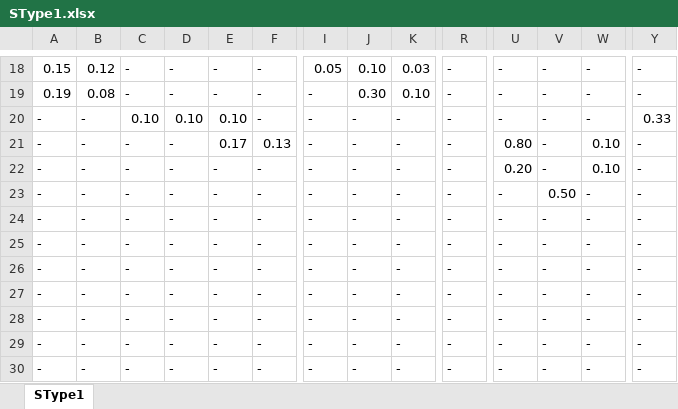
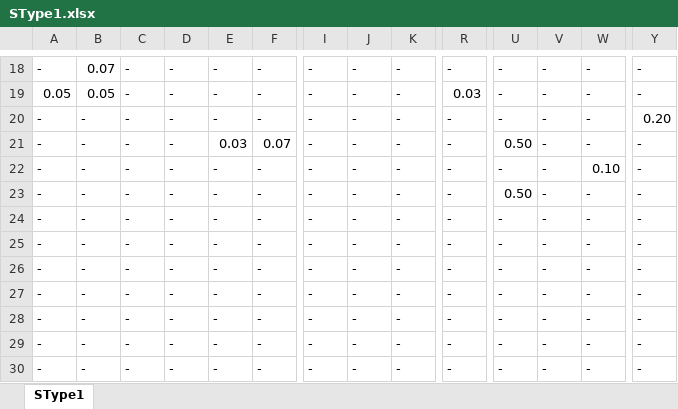
Before and after one commit to dewikiswani/RegEco-PADAGIMO-SOLUSI, an Excel workbook: SType1.xlsx, sheet SType1, drawn as a sheet; only a part is shown, gaps mark what is left out; values as stored, in another font and other column widths than the file's, no cell formats; the diff covers the shown part only; the diff names each change by its address in the sheet, - before the commit and + after, or states it on an @@ line.

```diff
--- a/SType1.xlsx (sheet SType1)
+++ b/SType1.xlsx (sheet SType1)
-A18: 0.15
+A18: -
-B18: 0.12
+B18: 0.07
-I18: 0.05
+I18: -
-J18: 0.10
+J18: -
-K18: 0.03
+K18: -
-A19: 0.19
+A19: 0.05
-B19: 0.08
+B19: 0.05
-J19: 0.30
+J19: -
-K19: 0.10
+K19: -
-R19: -
+R19: 0.03
-C20: 0.10
+C20: -
-D20: 0.10
+D20: -
-E20: 0.10
+E20: -
-Y20: 0.33
+Y20: 0.20
-E21: 0.17
+E21: 0.03
-F21: 0.13
+F21: 0.07
-U21: 0.80
+U21: 0.50
-W21: 0.10
+W21: -
-U22: 0.20
+U22: -
-U23: -
+U23: 0.50
-V23: 0.50
+V23: -
```
Also changed, not shown: 50 edited cells elsewhere in this sheet, cell formats, LDC.xlsx, SType2.xlsx, 2 other files.
